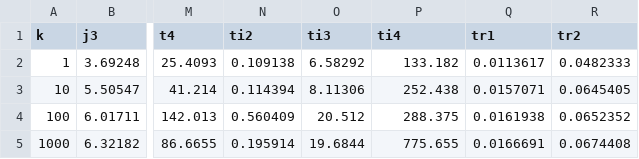
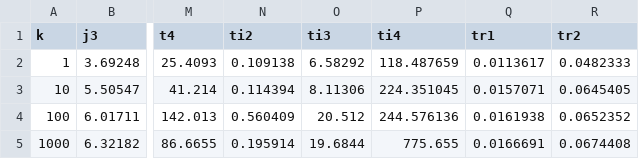
Before and after one commit to asugomez/qdags, a CSV file: runqueries/outputs/partial/dfuds/optimalOrder/results-f0-time.csv, drawn as a sheet; only a part is shown, gaps mark what is left out; the diff names each change by its address in the sheet, - before the commit and + after, or states it on an @@ line.

```diff
--- a/runqueries/outputs/partial/dfuds/optimalOrder/results-f0-time.csv
+++ b/runqueries/outputs/partial/dfuds/optimalOrder/results-f0-time.csv
-P2 (ti4): 133.182
+P2 (ti4): 118.487659
-P3 (ti4): 252.438
+P3 (ti4): 224.351045
-P4 (ti4): 288.375
+P4 (ti4): 244.576136
```
Also changed, not shown: runqueries/outputs/partial/dfuds/backtracking/results-f0-time.csv, runqueries/outputs/partial/louds/backtracking/results-f0-time.csv, 1 other file.
